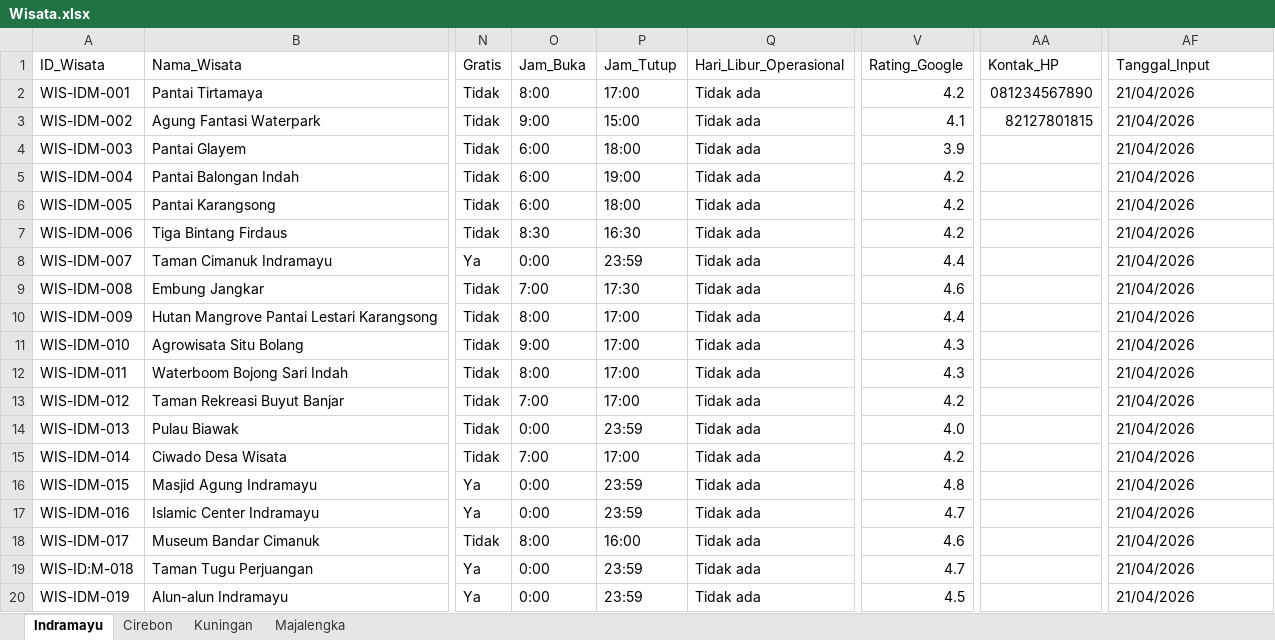
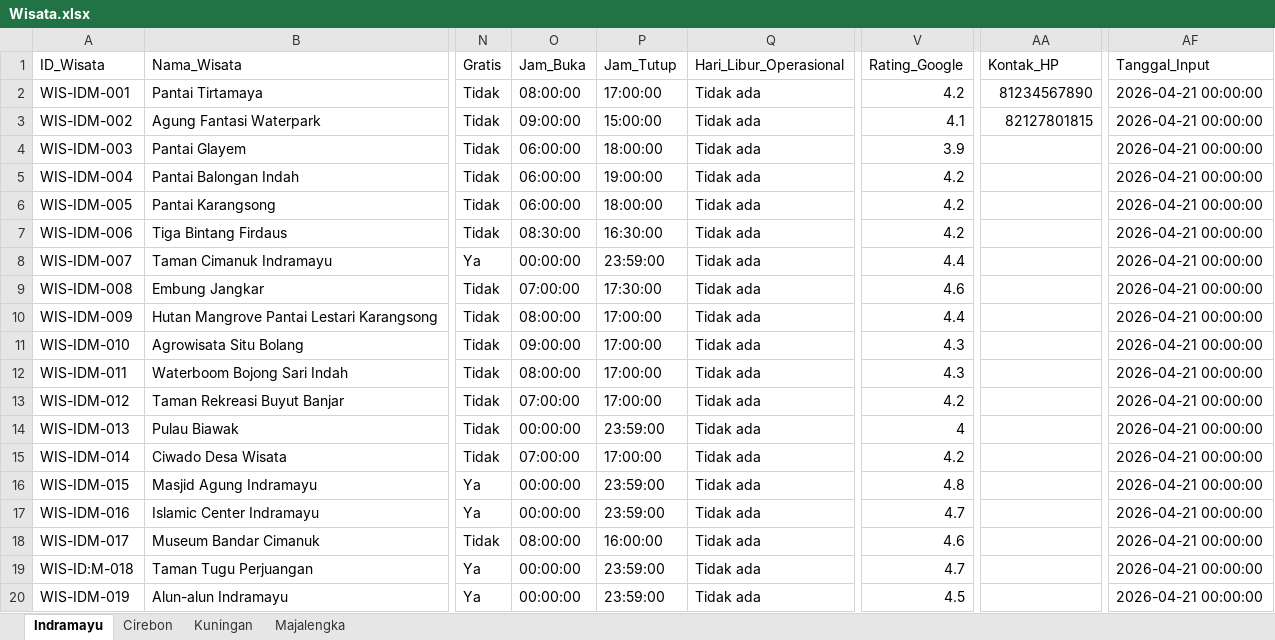
Before and after one commit to anggiimaulana/smart_tourism_api, an Excel workbook: data/Wisata.xlsx, sheet Indramayu, drawn as a sheet; only a part is shown, gaps mark what is left out; values as stored, in another font and other column widths than the file's, no cell formats; charts and pictures not drawn; the diff covers the shown part only; the diff names each change by its address in the sheet, - before the commit and + after, or states it on an @@ line.

```diff
--- a/data/Wisata.xlsx (sheet Indramayu)
+++ b/data/Wisata.xlsx (sheet Indramayu)
-O2 (Jam_Buka): 8:00
+O2 (Jam_Buka): 08:00:00
-P2 (Jam_Tutup): 17:00
+P2 (Jam_Tutup): 17:00:00
-AA2 (Kontak_HP): 081234567890
+AA2 (Kontak_HP): 81234567890
-AF2:AF20 (Tanggal_Input): 21/04/2026
+AF2:AF20 (Tanggal_Input): 2026-04-21 00:00:00
-O3 (Jam_Buka): 9:00
+O3 (Jam_Buka): 09:00:00
-P3 (Jam_Tutup): 15:00
+P3 (Jam_Tutup): 15:00:00
-O4:O6 (Jam_Buka): 6:00
+O4:O6 (Jam_Buka): 06:00:00
-P4 (Jam_Tutup): 18:00
+P4 (Jam_Tutup): 18:00:00
-P5 (Jam_Tutup): 19:00
+P5 (Jam_Tutup): 19:00:00
-P6 (Jam_Tutup): 18:00
+P6 (Jam_Tutup): 18:00:00
-O7 (Jam_Buka): 8:30
+O7 (Jam_Buka): 08:30:00
-P7 (Jam_Tutup): 16:30
+P7 (Jam_Tutup): 16:30:00
-O8 (Jam_Buka): 0:00
+O8 (Jam_Buka): 00:00:00
-P8 (Jam_Tutup): 23:59
+P8 (Jam_Tutup): 23:59:00
-O9 (Jam_Buka): 7:00
+O9 (Jam_Buka): 07:00:00
-P9 (Jam_Tutup): 17:30
+P9 (Jam_Tutup): 17:30:00
-O10 (Jam_Buka): 8:00
+O10 (Jam_Buka): 08:00:00
-P10:P13 (Jam_Tutup): 17:00
+P10:P13 (Jam_Tutup): 17:00:00
-O11 (Jam_Buka): 9:00
+O11 (Jam_Buka): 09:00:00
-O12 (Jam_Buka): 8:00
+O12 (Jam_Buka): 08:00:00
-O13 (Jam_Buka): 7:00
+O13 (Jam_Buka): 07:00:00
-O14 (Jam_Buka): 0:00
+O14 (Jam_Buka): 00:00:00
-P14 (Jam_Tutup): 23:59
+P14 (Jam_Tutup): 23:59:00
-V14 (Rating_Google): 4.0
+V14 (Rating_Google): 4
-O15 (Jam_Buka): 7:00
+O15 (Jam_Buka): 07:00:00
-P15 (Jam_Tutup): 17:00
+P15 (Jam_Tutup): 17:00:00
-O16:O17 (Jam_Buka): 0:00
+O16:O17 (Jam_Buka): 00:00:00
-P16:P17 (Jam_Tutup): 23:59
+P16:P17 (Jam_Tutup): 23:59:00
-O18 (Jam_Buka): 8:00
+O18 (Jam_Buka): 08:00:00
-P18 (Jam_Tutup): 16:00
+P18 (Jam_Tutup): 16:00:00
-O19:O20 (Jam_Buka): 0:00
+O19:O20 (Jam_Buka): 00:00:00
-P19:P20 (Jam_Tutup): 23:59
+P19:P20 (Jam_Tutup): 23:59:00
```
Also changed, not shown: 43 edited cells elsewhere in this sheet, sheet Kuningan, sheet Cirebon, sheet Majalengka, cell formats, charts or pictures, data/Kuliner.xlsx, data/Nongkrong.xlsx, 7 other files.
